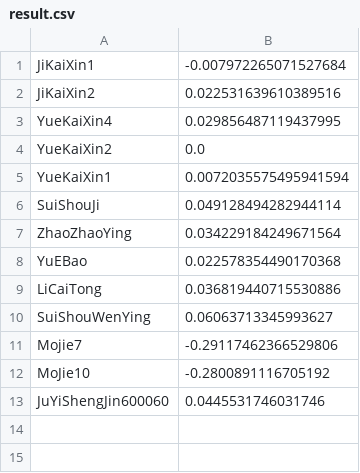
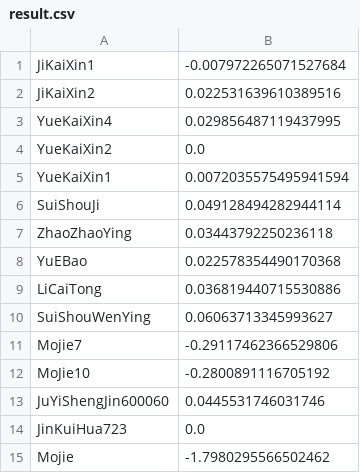
Before and after one commit to zhangruiyep/PCTools-returnRateCalc, a CSV file: result.csv, drawn as a sheet.

```diff
--- a/result.csv
+++ b/result.csv
@@ -6,3 +6,3 @@ YueKaiXin1,0.0072035575495941594
 SuiShouJi,0.049128494282944114
-ZhaoZhaoYing,0.034229184249671564
+ZhaoZhaoYing,0.03443792250236118
 YuEBao,0.022578354490170368
@@ -13 +13,3 @@ MoJie10,-0.2800891116705192
 JuYiShengJin600060,0.0445531746031746
+JinKuiHua723,0.0
+Mojie,-1.7980295566502462
```
Also changed, not shown: data.csv, 3 other files.
